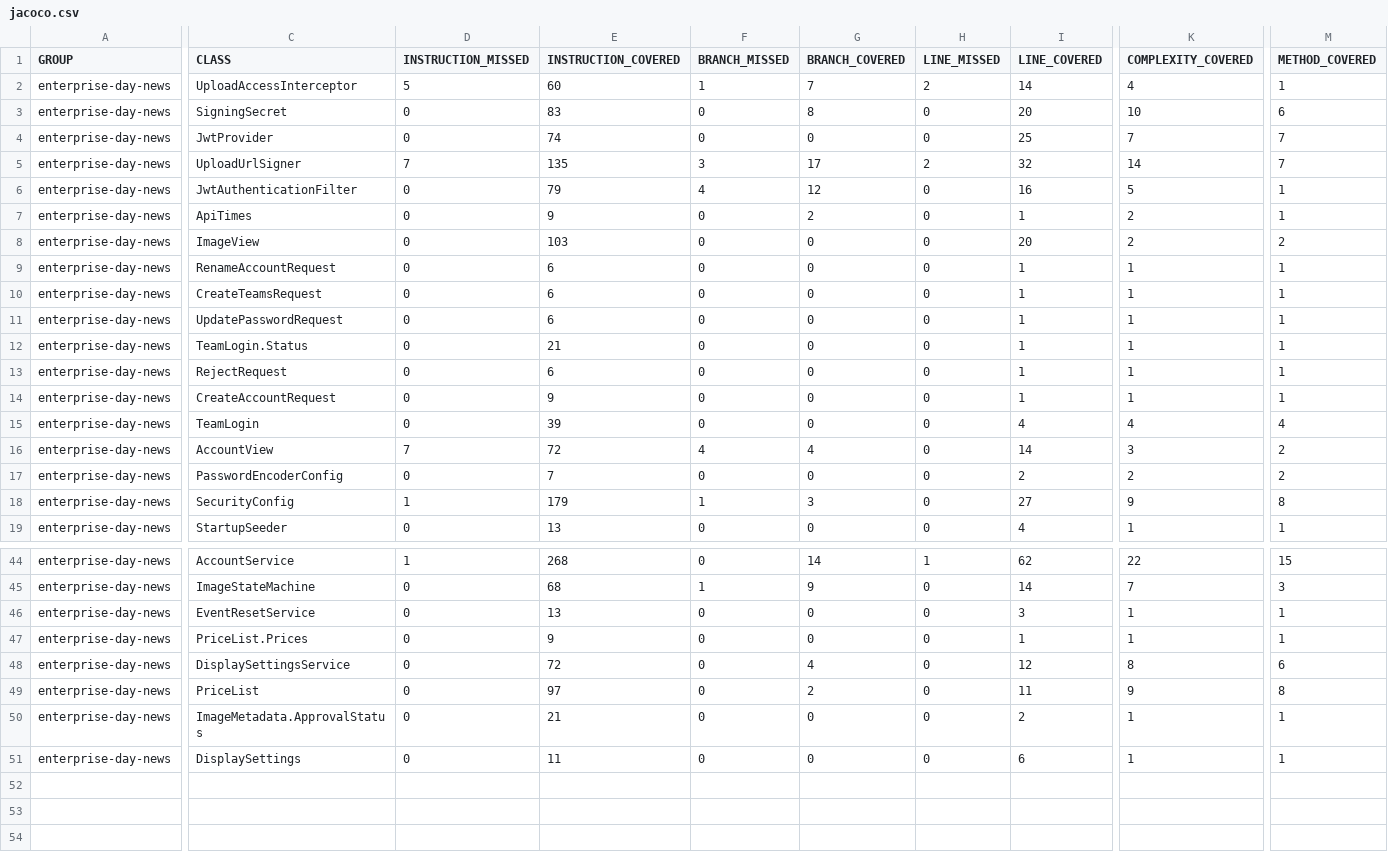
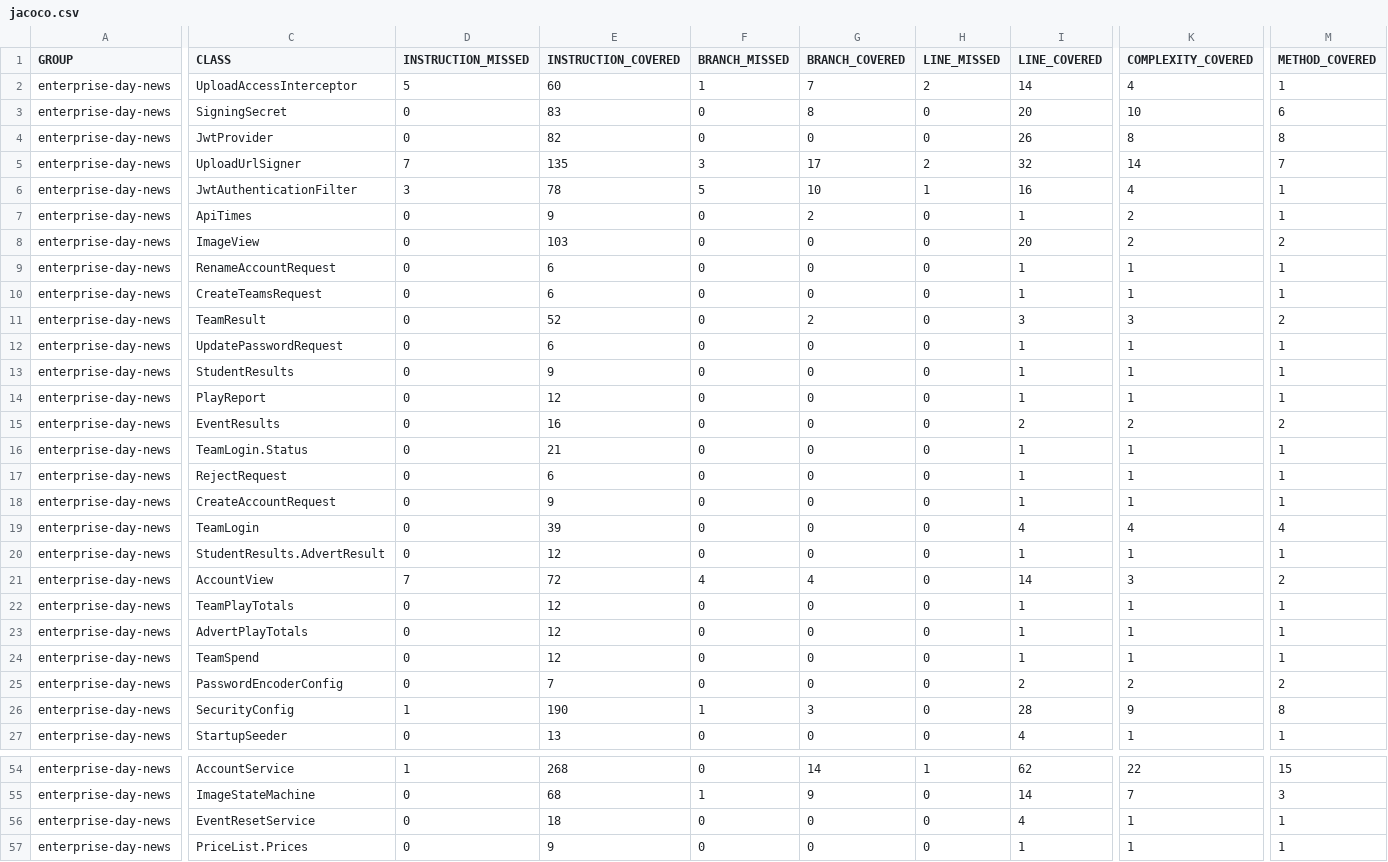
Before and after one commit to seasoned-coder/EnterpriseDayNews, a CSV file: jacoco.csv, drawn as a sheet; only a part is shown, gaps mark what is left out; the shorter side is filled out with more unchanged rows; addresses are those after the commit; rows hold the shown columns only; the diff covers the shown part only; the diff names each change by its address in the sheet, - before the commit and + after, or states it on an @@ line.

```diff
--- a/jacoco.csv
+++ b/jacoco.csv
-E4 (INSTRUCTION_COVERED): 74
+E4 (INSTRUCTION_COVERED): 82
-I4 (LINE_COVERED): 25
+I4 (LINE_COVERED): 26
-K4 (COMPLEXITY_COVERED): 7
+K4 (COMPLEXITY_COVERED): 8
-M4 (METHOD_COVERED): 7
+M4 (METHOD_COVERED): 8
-D6 (INSTRUCTION_MISSED): 0
+D6 (INSTRUCTION_MISSED): 3
-E6 (INSTRUCTION_COVERED): 79
+E6 (INSTRUCTION_COVERED): 78
-F6 (BRANCH_MISSED): 4
+F6 (BRANCH_MISSED): 5
-G6 (BRANCH_COVERED): 12
+G6 (BRANCH_COVERED): 10
-H6 (LINE_MISSED): 0
+H6 (LINE_MISSED): 1
-K6 (COMPLEXITY_COVERED): 5
+K6 (COMPLEXITY_COVERED): 4
+row 11: enterprise-day-news | TeamResult | 0 | 52 | 0 | 2 | 0 | 3 | 3 | 2
+row 13: enterprise-day-news | StudentResults | 0 | 9 | 0 | 0 | 0 | 1 | 1 | 1
+row 14: enterprise-day-news | PlayReport | 0 | 12 | 0 | 0 | 0 | 1 | 1 | 1
+row 15: enterprise-day-news | EventResults | 0 | 16 | 0 | 0 | 0 | 2 | 2 | 2
+row 20: enterprise-day-news | StudentResults.AdvertResult | 0 | 12 | 0 | 0 | 0 | 1 | 1 | 1
+row 22: enterprise-day-news | TeamPlayTotals | 0 | 12 | 0 | 0 | 0 | 1 | 1 | 1
+row 23: enterprise-day-news | AdvertPlayTotals | 0 | 12 | 0 | 0 | 0 | 1 | 1 | 1
+row 24: enterprise-day-news | TeamSpend | 0 | 12 | 0 | 0 | 0 | 1 | 1 | 1
-E26 (INSTRUCTION_COVERED): 179
+E26 (INSTRUCTION_COVERED): 190
-I26 (LINE_COVERED): 27
+I26 (LINE_COVERED): 28
-E56 (INSTRUCTION_COVERED): 13
+E56 (INSTRUCTION_COVERED): 18
-I56 (LINE_COVERED): 3
+I56 (LINE_COVERED): 4
```
Also changed, not shown: 2 added rows and 8 edited cells elsewhere in this file, 47 other files.
